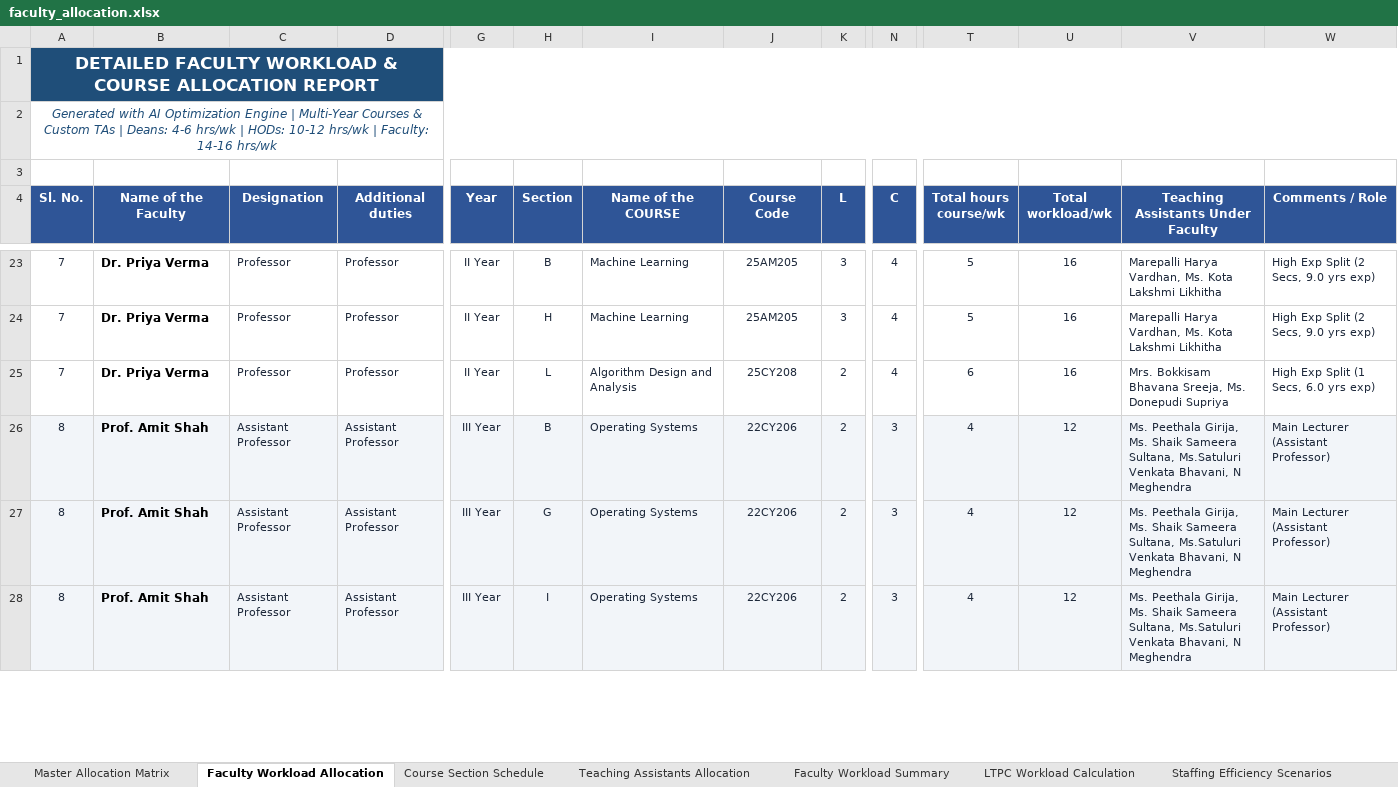
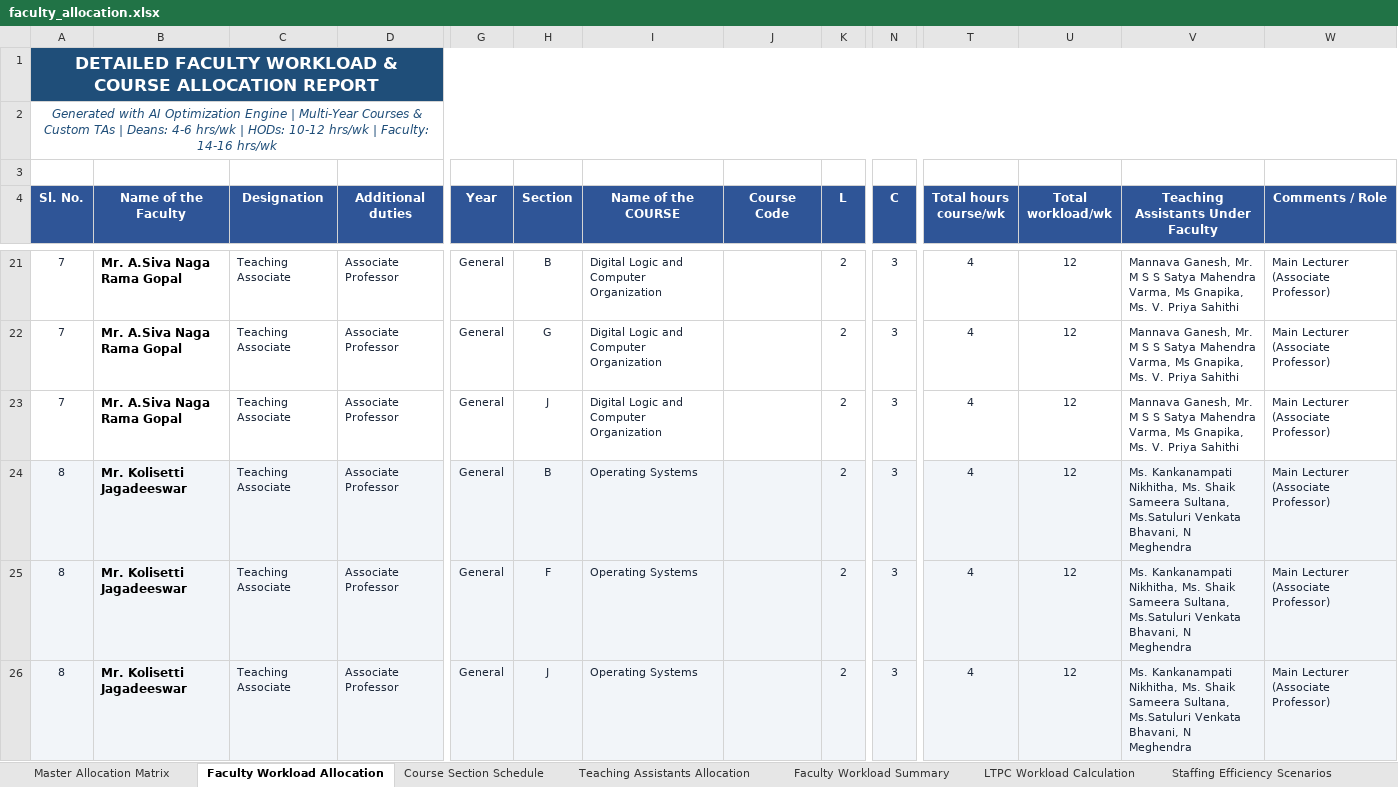
Before and after one commit to SaiAkhil91439/AI-faculty-course-allocation-FINAL, an Excel workbook: output/faculty_allocation.xlsx, sheet Faculty Workload Allocation, drawn as a sheet; only a part is shown, gaps mark what is left out; values as stored, in another font and other column widths than the file's, no borders; addresses are those after the commit; the diff covers the shown part only; the diff names each change by its address in the sheet, - before the commit and + after, or states it on an @@ line.

```diff
--- a/output/faculty_allocation.xlsx (sheet Faculty Workload Allocation)
+++ b/output/faculty_allocation.xlsx (sheet Faculty Workload Allocation)
-B21:B23 (Name of the Faculty): Dr. Priya Verma
+B21:B23 (Name of the Faculty): Mr. A.Siva Naga Rama Gopal
-C21:C23 (Designation): Professor
+C21:C23 (Designation): Teaching Associate
-D21:D23 (Additional duties): Professor
+D21:D23 (Additional duties): Associate Professor
-G21:G23 (Year): II Year
+G21:G23 (Year): General
-I21:I22 (Name of the COURSE): Machine Learning
+I21:I22 (Name of the COURSE): Digital Logic and Computer Organization
-J21:J22 (Course Code): 25AM205
+J21:J22 (Course Code): (empty)
-K21:K22 (L): 3
+K21:K22 (L): 2
-N21:N23 (C): 4
+N21:N23 (C): 3
-T21:T22 (Total hours course/wk): 5
+T21:T22 (Total hours course/wk): 4
-U21:U23 (Total workload/wk): 16
+U21:U23 (Total workload/wk): 12
-V21:V22: Marepalli Harya Vardhan, Ms. Kota Lakshmi Likhitha
+V21:V22: Mannava Ganesh, Mr. M S S Satya Mahendra Varma, Ms Gnapika, Ms. V. Priya Sahithi
-W21:W22 (Comments / Role): High Exp Split (2 Secs, 9.0 yrs exp)
+W21:W22 (Comments / Role): Main Lecturer (Associate Professor)
-H22 (Section): H
+H22 (Section): G
-H23 (Section): L
+H23 (Section): J
-I23 (Name of the COURSE): Algorithm Design and Analysis
+I23 (Name of the COURSE): Digital Logic and Computer Organization
-J23 (Course Code): 25CY208
+J23 (Course Code): (empty)
-T23 (Total hours course/wk): 6
+T23 (Total hours course/wk): 4
-V23: Mrs. Bokkisam Bhavana Sreeja, Ms. Donepudi Supriya
+V23: Mannava Ganesh, Mr. M S S Satya Mahendra Varma, Ms Gnapika, Ms. V. Priya Sahithi
-W23 (Comments / Role): High Exp Split (1 Secs, 6.0 yrs exp)
+W23 (Comments / Role): Main Lecturer (Associate Professor)
-B24:B26 (Name of the Faculty): Prof. Amit Shah
+B24:B26 (Name of the Faculty): Mr. Kolisetti Jagadeeswar
-C24:C26 (Designation): Assistant Professor
+C24:C26 (Designation): Teaching Associate
-D24:D26 (Additional duties): Assistant Professor
+D24:D26 (Additional duties): Associate Professor
-G24:G26 (Year): III Year
+G24:G26 (Year): General
-J24:J26 (Course Code): 22CY206
+J24:J26 (Course Code): (empty)
-V24:V26: Ms. Peethala Girija, Ms. Shaik…
+V24:V26: Ms. Kankanampati Nikhitha, Ms. Shaik…
-W24:W26 (Comments / Role): Main Lecturer (Assistant Professor)
+W24:W26 (Comments / Role): Main Lecturer (Associate Professor)
-H25 (Section): G
+H25 (Section): F
-H26 (Section): I
+H26 (Section): J
```
Also changed, not shown: 6 added rows, 18 removed rows, 582 edited cells and cell formats elsewhere in this sheet, sheet Teaching Assistants Allocation, sheet Course Section Schedule, sheet Faculty Workload Summary, sheet LTPC Workload Calculation, sheet Master Allocation Matrix, sheet Staffing Efficiency Scenarios, input/course_details.xlsx, output/ltpc_workload_calculation.xlsx, 11 other files.
